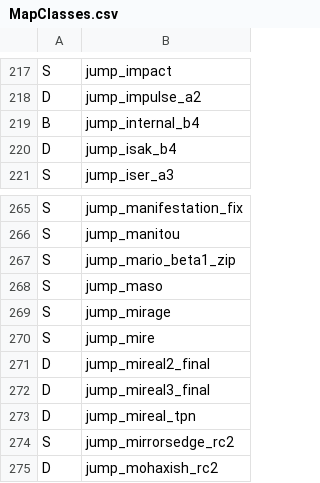
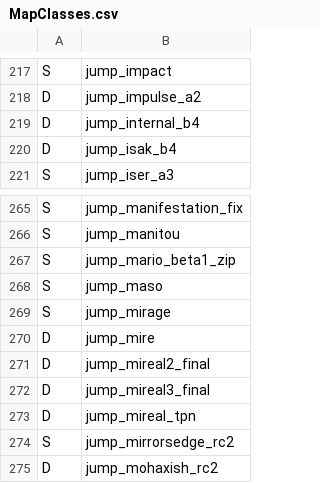
Before and after one commit to Hona/TempusHub, a CSV file: src/TempusHubBlazor/wwwroot/MapClasses.csv, drawn as a sheet; only a part is shown, gaps mark what is left out; the diff covers the shown part only.

```diff
--- a/src/TempusHubBlazor/wwwroot/MapClasses.csv
+++ b/src/TempusHubBlazor/wwwroot/MapClasses.csv
@@ -218,3 +218,3 @@ S,jump_impact
 D,jump_impulse_a2
-B,jump_internal_b4
+D,jump_internal_b4
 D,jump_isak_b4
@@ -269,3 +269,3 @@ S,jump_maso
 S,jump_mirage
-S,jump_mire
+D,jump_mire
 D,jump_mireal2_final
```
Also changed, not shown: 6 edited cells elsewhere in this file.
